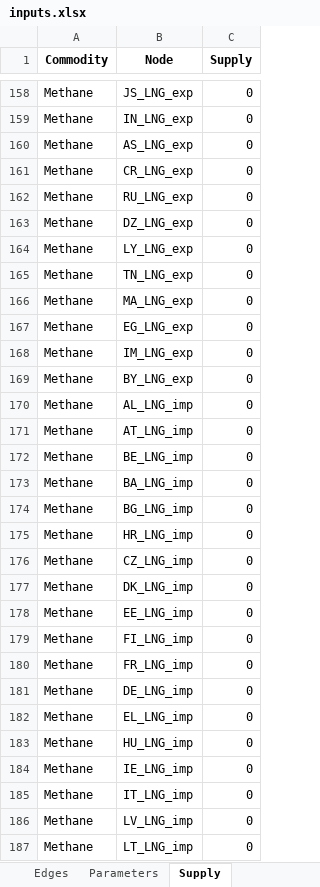
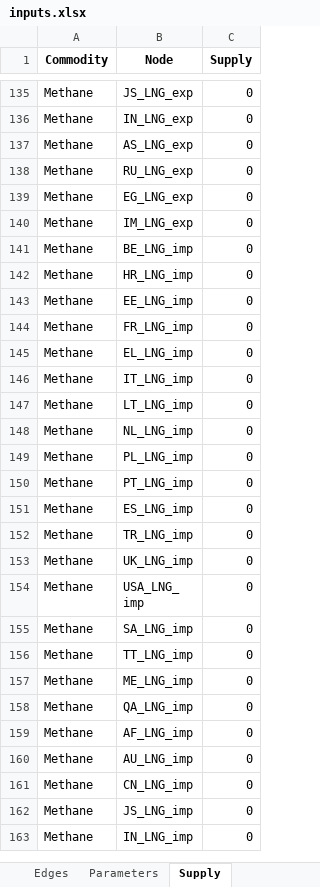
Before and after one commit to CSEI-EU/gas_infrastructure_model, an Excel workbook: 00_code_base/07_data_prep/inputs.xlsx, sheet Supply, drawn as a sheet; only a part is shown, gaps mark what is left out; the shorter side is filled out with more unchanged rows; values as stored, in another font and other column widths than the file's, no borders; the diff covers the shown part only; the diff names each change by its address in the sheet, - before the commit and + after, or states it on an @@ line.

Commit message:
soved the issue #10: Improved the function of creating the demand/supply information for all nodes of the network

```diff
--- a/00_code_base/07_data_prep/inputs.xlsx (sheet Supply)
+++ b/00_code_base/07_data_prep/inputs.xlsx (sheet Supply)
-row 161: Methane | CR_LNG_exp | 0
-row 163: Methane | DZ_LNG_exp | 0
-row 164: Methane | LY_LNG_exp | 0
-row 165: Methane | TN_LNG_exp | 0
-row 166: Methane | MA_LNG_exp | 0
-row 169: Methane | BY_LNG_exp | 0
-row 170: Methane | AL_LNG_imp | 0
-row 171: Methane | AT_LNG_imp | 0
-row 173: Methane | BA_LNG_imp | 0
-row 174: Methane | BG_LNG_imp | 0
-row 176: Methane | CZ_LNG_imp | 0
-row 177: Methane | DK_LNG_imp | 0
-row 179: Methane | FI_LNG_imp | 0
-row 181: Methane | DE_LNG_imp | 0
-row 183: Methane | HU_LNG_imp | 0
-row 184: Methane | IE_LNG_imp | 0
-row 186: Methane | LV_LNG_imp | 0
```
Also changed, not shown: 99 removed rows elsewhere in this sheet, sheet Parameters, sheet Edges, sheet Nodes, 1 other file.
